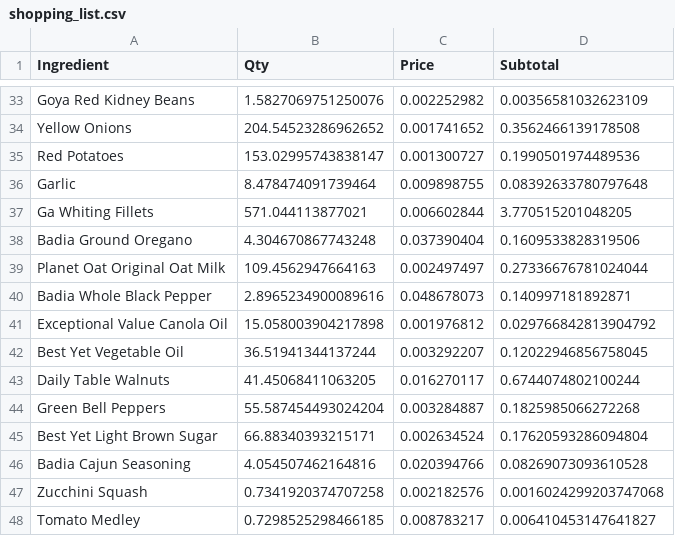
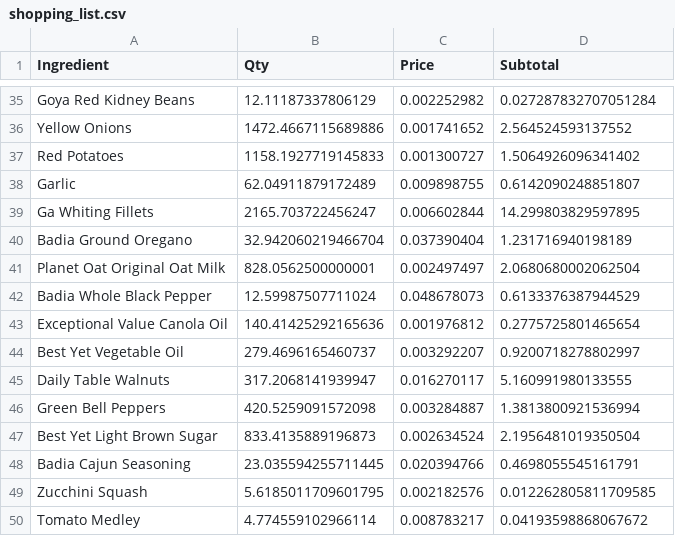
Before and after one commit to ckb2/optimization-project, a CSV file: Final_Model/OptimizationModel_FinalModel/shopping_list.csv, drawn as a sheet; only a part is shown, gaps mark what is left out; addresses are those after the commit; the diff covers the shown part only; the diff names each change by its address in the sheet, - before the commit and + after, or states it on an @@ line.

```diff
--- a/Final_Model/OptimizationModel_FinalModel/shopping_list.csv
+++ b/Final_Model/OptimizationModel_FinalModel/shopping_list.csv
-B35 (Qty): 1.5827069751250076
+B35 (Qty): 12.11187337806129
-D35 (Subtotal): 0.00356581032623109
+D35 (Subtotal): 0.027287832707051284
-B36 (Qty): 204.54523286962652
+B36 (Qty): 1472.4667115689886
-D36 (Subtotal): 0.3562466139178508
+D36 (Subtotal): 2.564524593137552
-B37 (Qty): 153.02995743838147
+B37 (Qty): 1158.1927719145833
-D37 (Subtotal): 0.1990501974489536
+D37 (Subtotal): 1.5064926096341402
-B38 (Qty): 8.478474091739464
+B38 (Qty): 62.04911879172489
-D38 (Subtotal): 0.08392633780797648
+D38 (Subtotal): 0.6142090248851807
-B39 (Qty): 571.044113877021
+B39 (Qty): 2165.703722456247
-D39 (Subtotal): 3.770515201048205
+D39 (Subtotal): 14.299803829597895
-B40 (Qty): 4.304670867743248
+B40 (Qty): 32.942060219466704
-D40 (Subtotal): 0.1609533828319506
+D40 (Subtotal): 1.231716940198189
-B41 (Qty): 109.4562947664163
+B41 (Qty): 828.0562500000001
-D41 (Subtotal): 0.27336676781024044
+D41 (Subtotal): 2.0680680002062504
-B42 (Qty): 2.8965234900089616
+B42 (Qty): 12.59987507711024
-D42 (Subtotal): 0.140997181892871
+D42 (Subtotal): 0.6133376387944529
-B43 (Qty): 15.058003904217898
+B43 (Qty): 140.41425292165636
-D43 (Subtotal): 0.029766842813904792
+D43 (Subtotal): 0.2775725801465654
-B44 (Qty): 36.51941344137244
+B44 (Qty): 279.4696165460737
-D44 (Subtotal): 0.12022946856758045
+D44 (Subtotal): 0.9200718278802997
-B45 (Qty): 41.45068411063205
+B45 (Qty): 317.2068141939947
-D45 (Subtotal): 0.6744074802100244
+D45 (Subtotal): 5.160991980133555
-B46 (Qty): 55.587454493024204
+B46 (Qty): 420.5259091572098
-D46 (Subtotal): 0.1825985066272268
+D46 (Subtotal): 1.3813800921536994
-B47 (Qty): 66.88340393215171
+B47 (Qty): 833.4135889196873
-D47 (Subtotal): 0.17620593286094804
+D47 (Subtotal): 2.1956481019350504
-B48 (Qty): 4.054507462164816
+B48 (Qty): 23.035594255711445
-D48 (Subtotal): 0.08269073093610528
+D48 (Subtotal): 0.4698055545161791
-B49 (Qty): 0.7341920374707258
+B49 (Qty): 5.6185011709601795
-D49 (Subtotal): 0.0016024299203747068
+D49 (Subtotal): 0.012262805811709585
-B50 (Qty): 0.7298525298466185
+B50 (Qty): 4.774559102966114
-D50 (Subtotal): 0.006410453147641827
+D50 (Subtotal): 0.04193598868067672
```
Also changed, not shown: 8 added rows, 2 removed rows and 80 edited cells elsewhere in this file, Final_Model/OptimizationModel_FinalModel/data_nutrients.csv, Final_Model/OptimizationModel_FinalModel/menu.csv, 2 other files.
